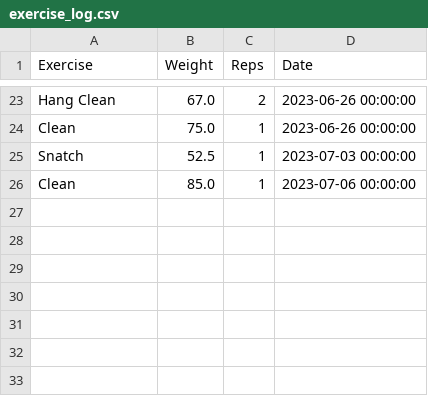
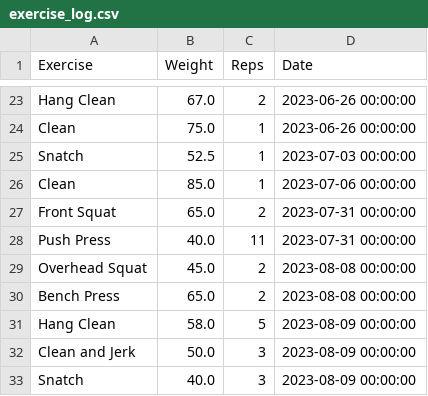
Before and after one commit to hugofitipaldi/PR_tracker, a CSV file: data/exercise_log.csv, drawn as a sheet; only a part is shown, gaps mark what is left out.

Commit message:
logging some data

```diff
--- a/data/exercise_log.csv
+++ b/data/exercise_log.csv
@@ -26 +26,8 @@ Snatch,52.5,1,2023-07-03 00:00:00
 Clean,85.0,1,2023-07-06 00:00:00
+Front Squat,65.0,2,2023-07-31 00:00:00
+Push Press,40.0,11,2023-07-31 00:00:00
+Overhead Squat,45.0,2,2023-08-08 00:00:00
+Bench Press,65.0,2,2023-08-08 00:00:00
+Hang Clean,58.0,5,2023-08-09 00:00:00
+Clean and Jerk,50.0,3,2023-08-09 00:00:00
+Snatch,40.0,3,2023-08-09 00:00:00
```
